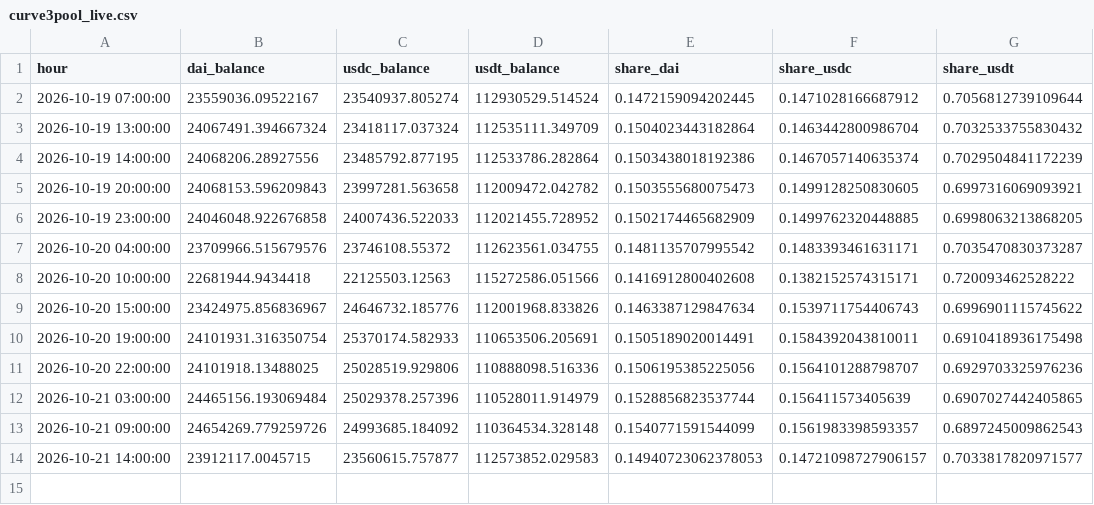
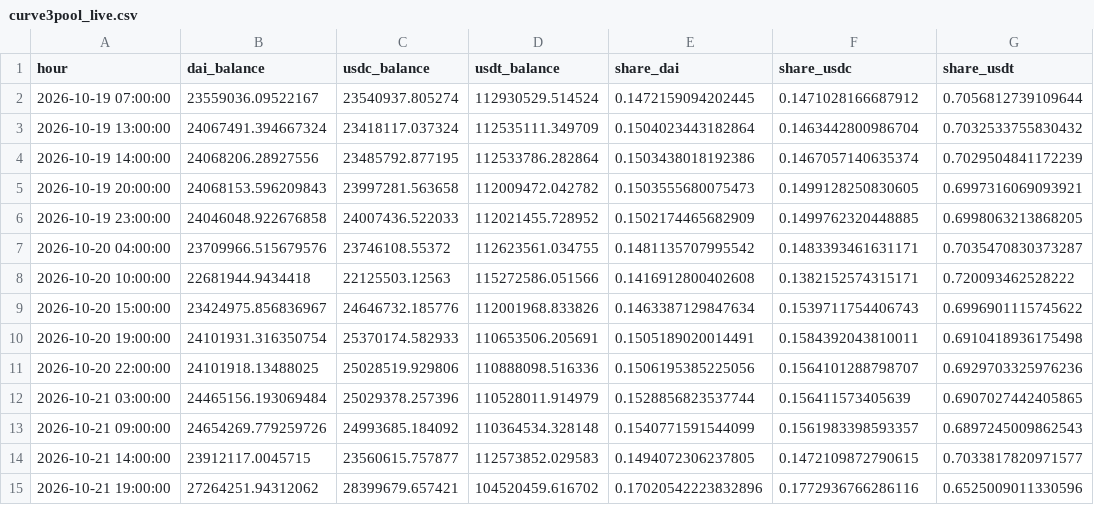
Before and after one commit to ohope0211/stablecoin-depeg-ews, a CSV file: data/live/curve3pool_live.csv, drawn as a sheet.

```diff
--- a/data/live/curve3pool_live.csv
+++ b/data/live/curve3pool_live.csv
@@ -13,2 +13,3 @@ hour,dai_balance,usdc_balance,usdt_balance,share_dai,share_usdc,share_usdt
 2026-10-21 09:00:00,24654269.779259726,24993685.184092,110364534.328148,0.1540771591544099,0.1561983398593357,0.6897245009862543
-2026-10-21 14:00:00,23912117.0045715,23560615.757877,112573852.029583,0.14940723062378053,0.14721098727906157,0.7033817820971577
+2026-10-21 14:00:00,23912117.0045715,23560615.757877,112573852.029583,0.1494072306237805,0.1472109872790615,0.7033817820971577
+2026-10-21 19:00:00,27264251.94312062,28399679.657421,104520459.616702,0.17020542223832896,0.1772936766286116,0.6525009011330596
```
Also changed, not shown: data/live/latest.csv, 1 other file.
